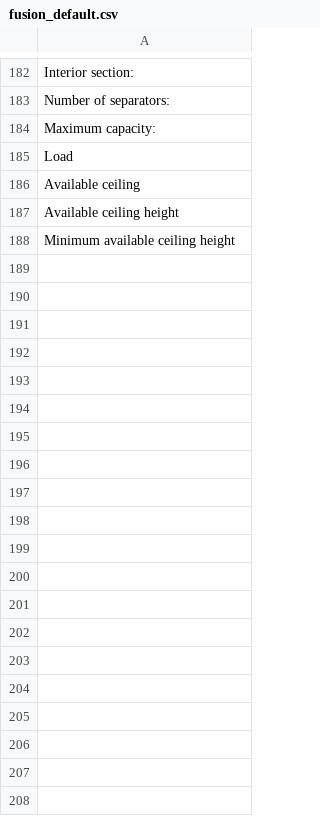
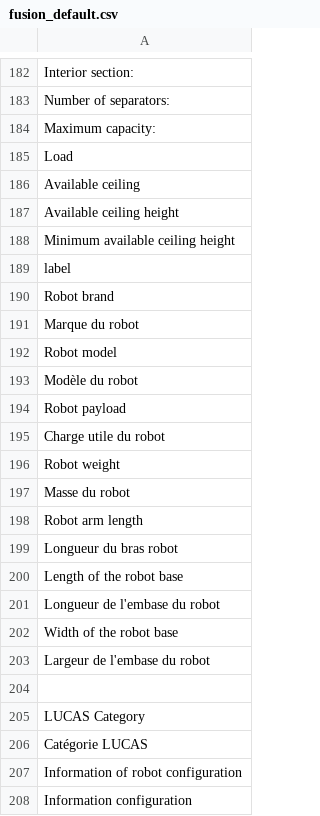
Before and after one commit to yspanolucas-svg/lucas-bom-configurator, a CSV file: presets/fusion_default.csv, drawn as a sheet; only a part is shown, gaps mark what is left out; the diff covers the shown part only; the diff names each change by its address in the sheet, - before the commit and + after, or states it on an @@ line.

Commit message:
Update fusion_default.csv

```diff
--- a/presets/fusion_default.csv
+++ b/presets/fusion_default.csv
+row 189: label
+row 190: Robot brand
+row 191: Marque du robot
+row 192: Robot model
+row 193: Modèle du robot
+row 194: Robot payload
+row 195: Charge utile du robot
+row 196: Robot weight
+row 197: Masse du robot
+row 198: Robot arm length
+row 199: Longueur du bras robot
+row 200: Length of the robot base
+row 201: Longueur de l'embase du robot
+row 202: Width of the robot base
+row 203: Largeur de l'embase du robot
+row 204: (empty)
+row 205: LUCAS Category
+row 206: Catégorie LUCAS
+row 207: Information of robot configuration
+row 208: Information configuration
```
Also changed, not shown: 113 added rows elsewhere in this file.
